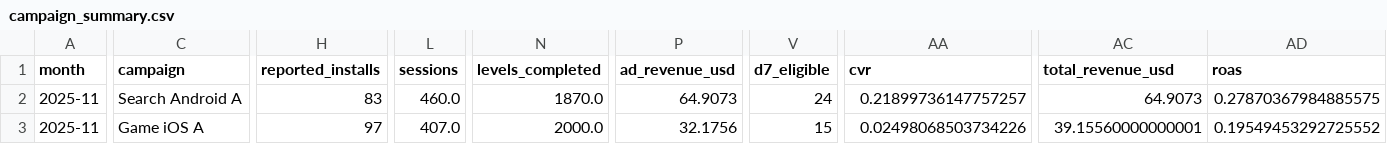
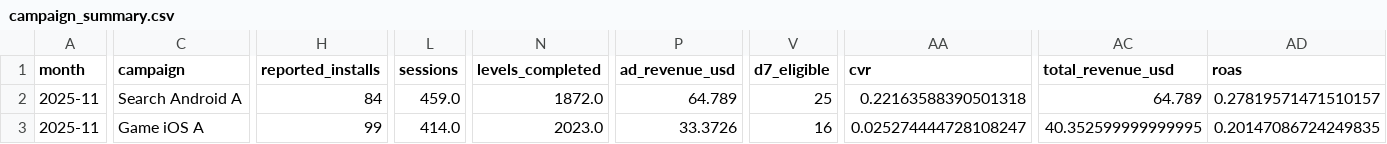
Before and after one commit to Nirmitk1311/Mobile_Game_Marketing_Analytics_Portfolio, a CSV file: outputs/analysis/2025-11/campaign_summary.csv, drawn as a sheet; only a part is shown, gaps mark what is left out; the diff covers the shown part only; the diff names each change by its address in the sheet, - before the commit and + after, or states it on an @@ line.

```diff
--- a/outputs/analysis/2025-11/campaign_summary.csv
+++ b/outputs/analysis/2025-11/campaign_summary.csv
-H2 (reported_installs): 83
+H2 (reported_installs): 84
-L2 (sessions): 460.0
+L2 (sessions): 459.0
-N2 (levels_completed): 1870.0
+N2 (levels_completed): 1872.0
-P2 (ad_revenue_usd): 64.9073
+P2 (ad_revenue_usd): 64.789
-V2 (d7_eligible): 24
+V2 (d7_eligible): 25
-AA2 (cvr): 0.21899736147757257
+AA2 (cvr): 0.22163588390501318
-AC2 (total_revenue_usd): 64.9073
+AC2 (total_revenue_usd): 64.789
-AD2 (roas): 0.27870367984885575
+AD2 (roas): 0.27819571471510157
-H3 (reported_installs): 97
+H3 (reported_installs): 99
-L3 (sessions): 407.0
+L3 (sessions): 414.0
-N3 (levels_completed): 2000.0
+N3 (levels_completed): 2023.0
-P3 (ad_revenue_usd): 32.1756
+P3 (ad_revenue_usd): 33.3726
-V3 (d7_eligible): 15
+V3 (d7_eligible): 16
-AA3 (cvr): 0.02498068503734226
+AA3 (cvr): 0.025274444728108247
-AC3 (total_revenue_usd): 39.15560000000001
+AC3 (total_revenue_usd): 40.352599999999995
-AD3 (roas): 0.19549453292725552
+AD3 (roas): 0.20147086724249835
```
Also changed, not shown: 39 edited cells elsewhere in this file, data/synthetic/players_2025-11.csv, outputs/analysis/2025-11/clean_players.csv, 41 other files.
